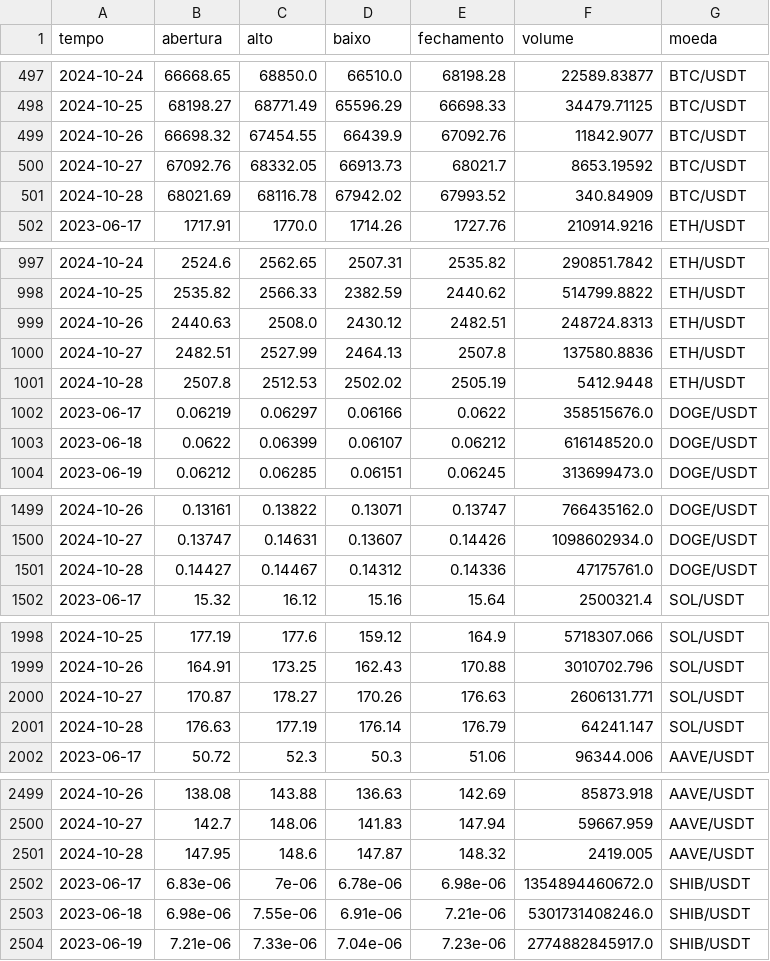
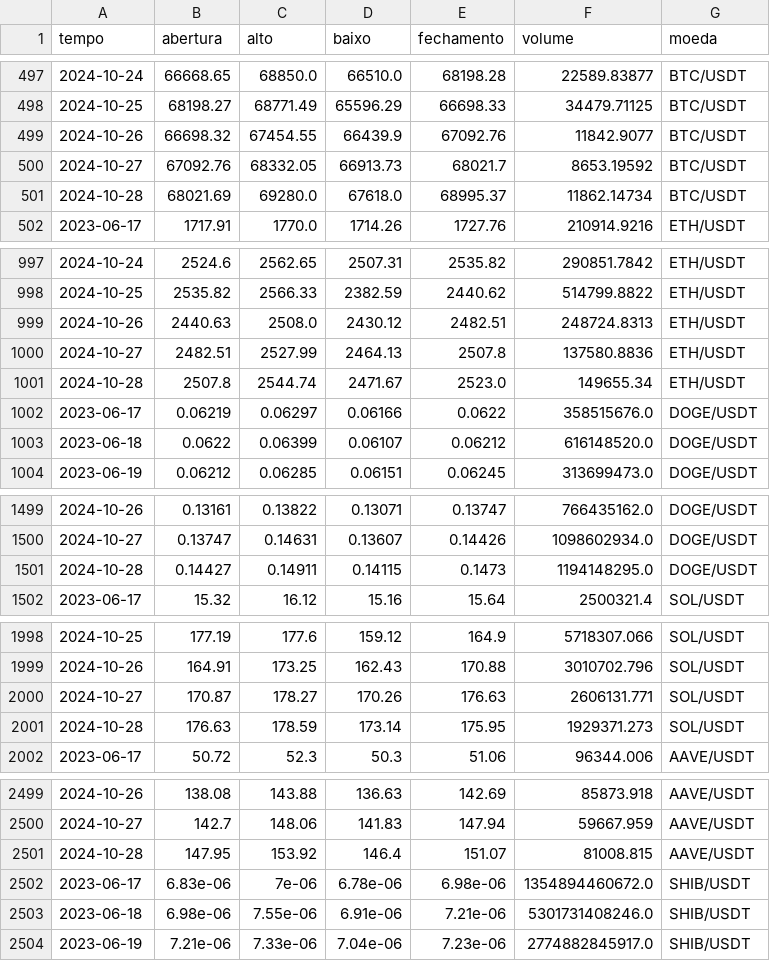
Before and after one commit to RodrigoDSVDF/DataScienseFinanc, a CSV file: dadospg_cripto.csv, drawn as a sheet; only a part is shown, gaps mark what is left out; the diff covers the shown part only.

Commit message:
atualização cripto

```diff
--- a/dadospg_cripto.csv
+++ b/dadospg_cripto.csv
@@ -500,3 +500,3 @@ tempo,abertura,alto,baixo,fechamento,volume,moeda
 2024-10-27,67092.76,68332.05,66913.73,68021.7,8653.19592,BTC/USDT
-2024-10-28,68021.69,68116.78,67942.02,67993.52,340.84909,BTC/USDT
+2024-10-28,68021.69,69280.0,67618.0,68995.37,11862.14734,BTC/USDT
 2023-06-17,1717.91,1770.0,1714.26,1727.76,210914.9216,ETH/USDT
@@ -1000,3 +1000,3 @@ tempo,abertura,alto,baixo,fechamento,volume,moeda
 2024-10-27,2482.51,2527.99,2464.13,2507.8,137580.8836,ETH/USDT
-2024-10-28,2507.8,2512.53,2502.02,2505.19,5412.9448,ETH/USDT
+2024-10-28,2507.8,2544.74,2471.67,2523.0,149655.34,ETH/USDT
 2023-06-17,0.06219,0.06297,0.06166,0.0622,358515676.0,DOGE/USDT
@@ -1500,3 +1500,3 @@ tempo,abertura,alto,baixo,fechamento,volume,moeda
 2024-10-27,0.13747,0.14631,0.13607,0.14426,1098602934.0,DOGE/USDT
-2024-10-28,0.14427,0.14467,0.14312,0.14336,47175761.0,DOGE/USDT
+2024-10-28,0.14427,0.14911,0.14115,0.1473,1194148295.0,DOGE/USDT
 2023-06-17,15.32,16.12,15.16,15.64,2500321.4,SOL/USDT
@@ -2000,3 +2000,3 @@ tempo,abertura,alto,baixo,fechamento,volume,moeda
 2024-10-27,170.87,178.27,170.26,176.63,2606131.771,SOL/USDT
-2024-10-28,176.63,177.19,176.14,176.79,64241.147,SOL/USDT
+2024-10-28,176.63,178.59,173.14,175.95,1929371.273,SOL/USDT
 2023-06-17,50.72,52.3,50.3,51.06,96344.006,AAVE/USDT
@@ -2500,3 +2500,3 @@ tempo,abertura,alto,baixo,fechamento,volume,moeda
 2024-10-27,142.7,148.06,141.83,147.94,59667.959,AAVE/USDT
-2024-10-28,147.95,148.6,147.87,148.32,2419.005,AAVE/USDT
+2024-10-28,147.95,153.92,146.4,151.07,81008.815,AAVE/USDT
 2023-06-17,6.83e-06,7e-06,6.78e-06,6.98e-06,1354894460672.0,SHIB/USDT
```
Also changed, not shown: 7 edited cells elsewhere in this file.
